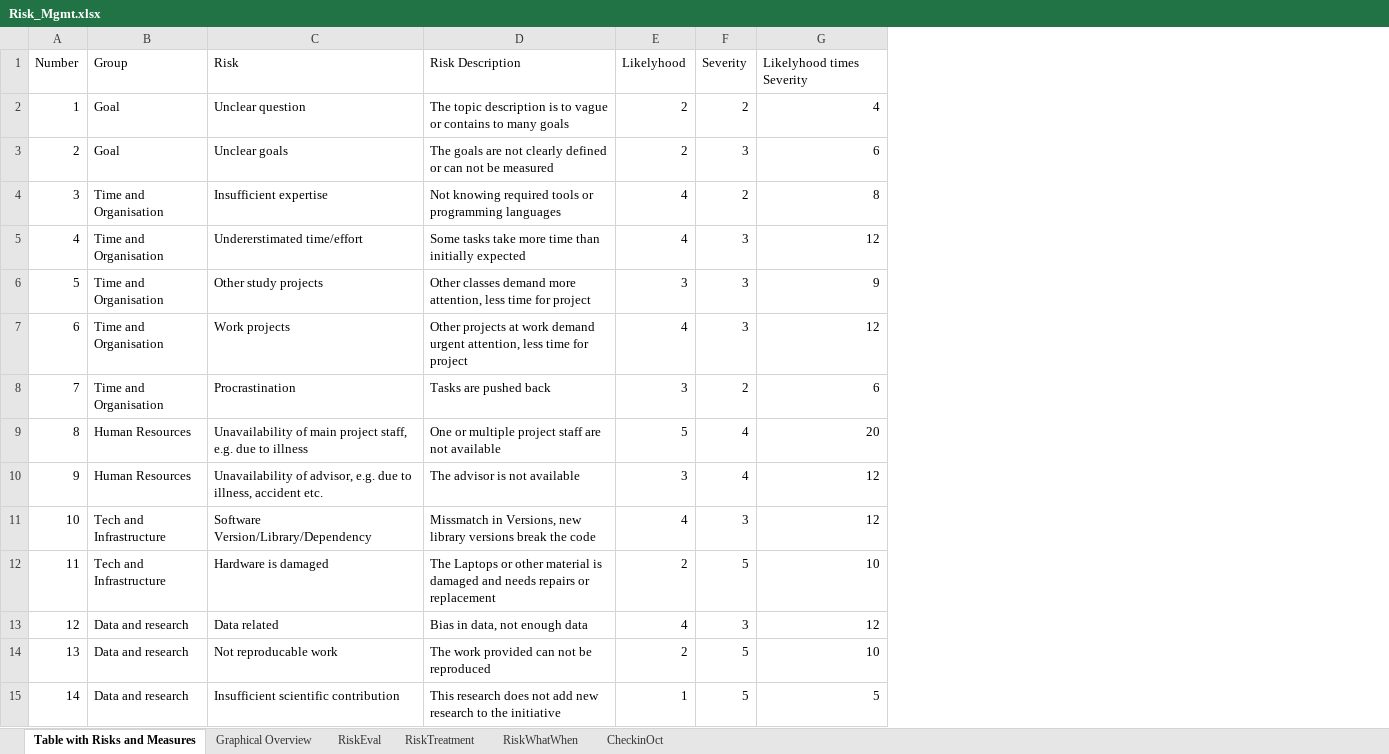
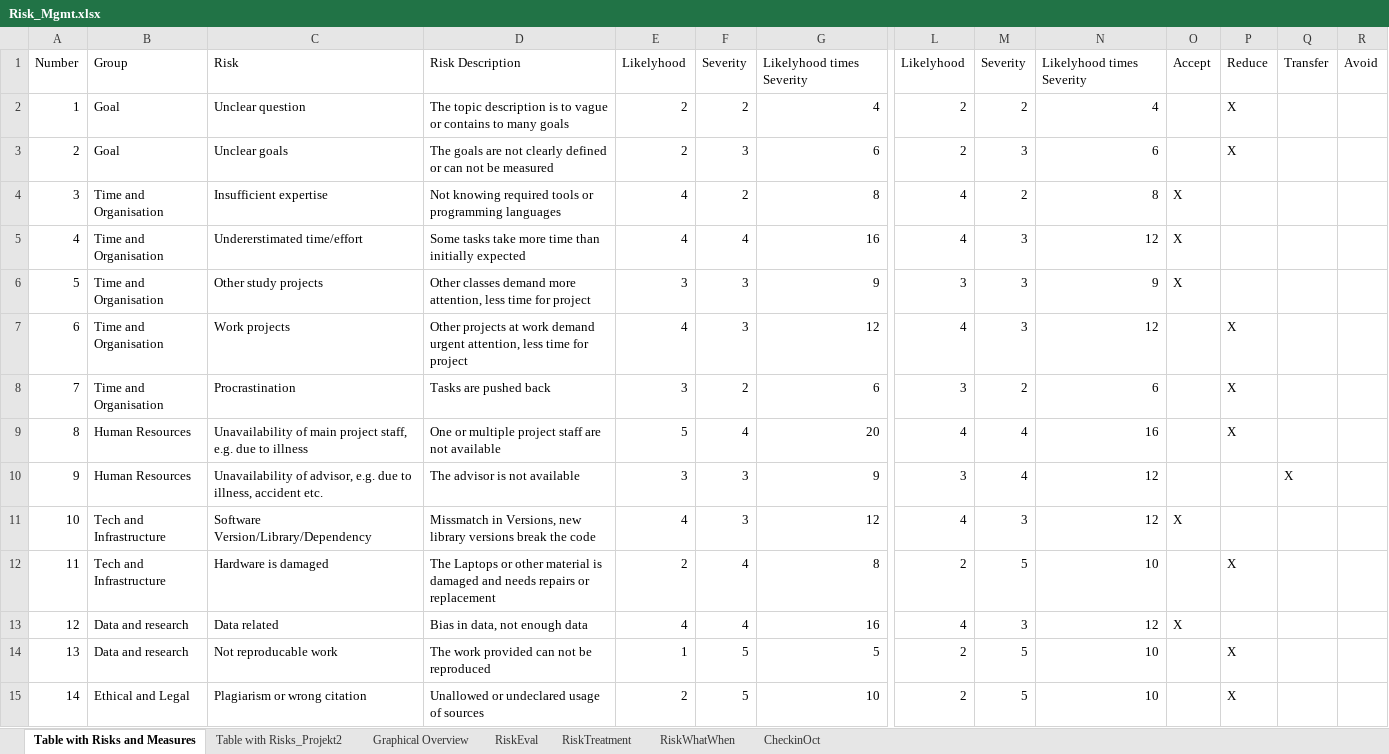
Before and after one commit to MehrLinard/MSE_MasterThesis, an Excel workbook: content/tables/Risk_Mgmt.xlsx, sheet Table with Risks and Measures, drawn as a sheet; only a part is shown, gaps mark what is left out; values as stored, in another font and other column widths than the file's, no cell formats; the diff covers the shown part only; the diff names each change by its address in the sheet, - before the commit and + after, or states it on an @@ line.

Commit message:
working on risk management

```diff
--- a/content/tables/Risk_Mgmt.xlsx (sheet Table with Risks and Measures)
+++ b/content/tables/Risk_Mgmt.xlsx (sheet Table with Risks and Measures)
+sheet tab: Table with Risks_Projekt2
+column L, rows 1-15: Likelyhood | 2 | 2 | 4 | 4 | 3 | 4 | 3 | 4 | 3 | 4 | 2 | 4 | 2 | 2
+column M, rows 1-15: Severity | 2 | 3 | 2 | 3 | 3 | 3 | 2 | 4 | 4 | 3 | 5 | 3 | 5 | 5
+column N, rows 1-15: Likelyhood times Severity | 4 | 6 | 8 | 12 | 9 | 12 | 6 | 16 | 12 | 12 | 10 | 12 | 10 | 10
+column O, rows 1-13: Accept |  |  | X | X | X |  |  |  |  | X |  | X
+column P, rows 1-15: Reduce | X | X |  |  |  | X | X | X |  |  | X |  | X | X
+column Q, rows 1-10: Transfer |  |  |  |  |  |  |  |  | X
+column R, row 1: Avoid
-F5: 3
+F5: 4
-G5: 12
+G5: 16
-F10: 4
+F10: 3
-G10: 12
+G10: 9
-F12: 5
+F12: 4
-G12: 10
+G12: 8
-F13: 3
+F13: 4
-G13: 12
+G13: 16
-E14: 2
+E14: 1
-G14: 10
+G14: 5
-B15: Data and research
+B15: Ethical and Legal
-C15: Insufficient scientific contribution
+C15: Plagiarism or wrong citation
-D15: This research does not add new research to the initiative
+D15: Unallowed or undeclared usage of sources
-E15: 1
+E15: 2
-G15: 5
+G15: 10
```
Also changed, not shown: 3 added columns and 68 edited cells elsewhere in this sheet, sheet Graphical Overview, cell formats, documents/TimeTracking_Home_MasterThesis.xlsx, 4 other files.
